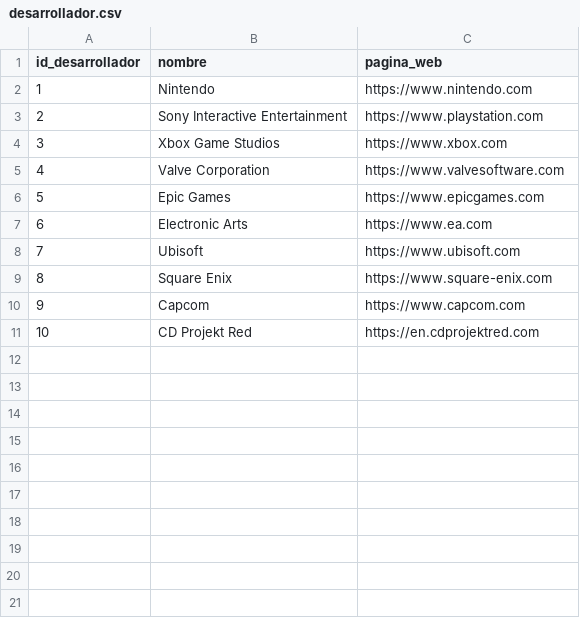
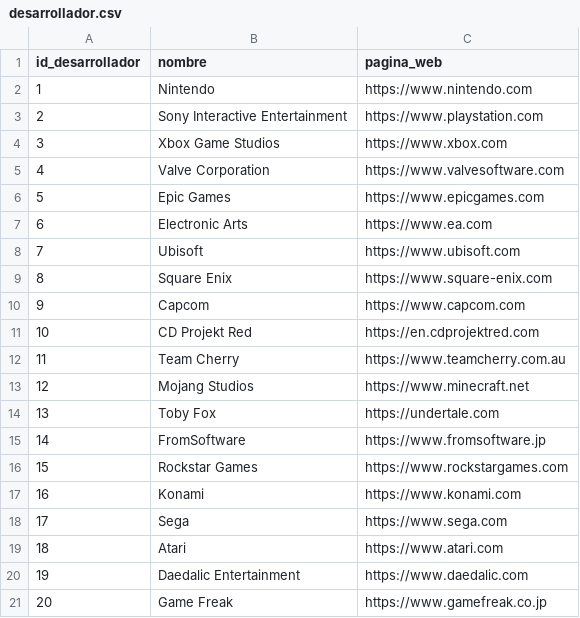
Before and after one commit to Jav-Var/catalogo_juegos_sql, a CSV file: Data csv/desarrollador.csv, drawn as a sheet.

```diff
--- a/Data csv/desarrollador.csv
+++ b/Data csv/desarrollador.csv
@@ -11 +11,11 @@ id_desarrollador,nombre,pagina_web
 10,CD Projekt Red,https://en.cdprojektred.com
+11,Team Cherry,https://www.teamcherry.com.au
+12,Mojang Studios,https://www.minecraft.net
+13,Toby Fox,https://undertale.com
+14,FromSoftware,https://www.fromsoftware.jp
+15,Rockstar Games,https://www.rockstargames.com
+16,Konami,https://www.konami.com
+17,Sega,https://www.sega.com
+18,Atari,https://www.atari.com
+19,Daedalic Entertainment,https://www.daedalic.com
+20,Game Freak,https://www.gamefreak.co.jp
```
Also changed, not shown: Data csv/juego.csv, 5 other files.
